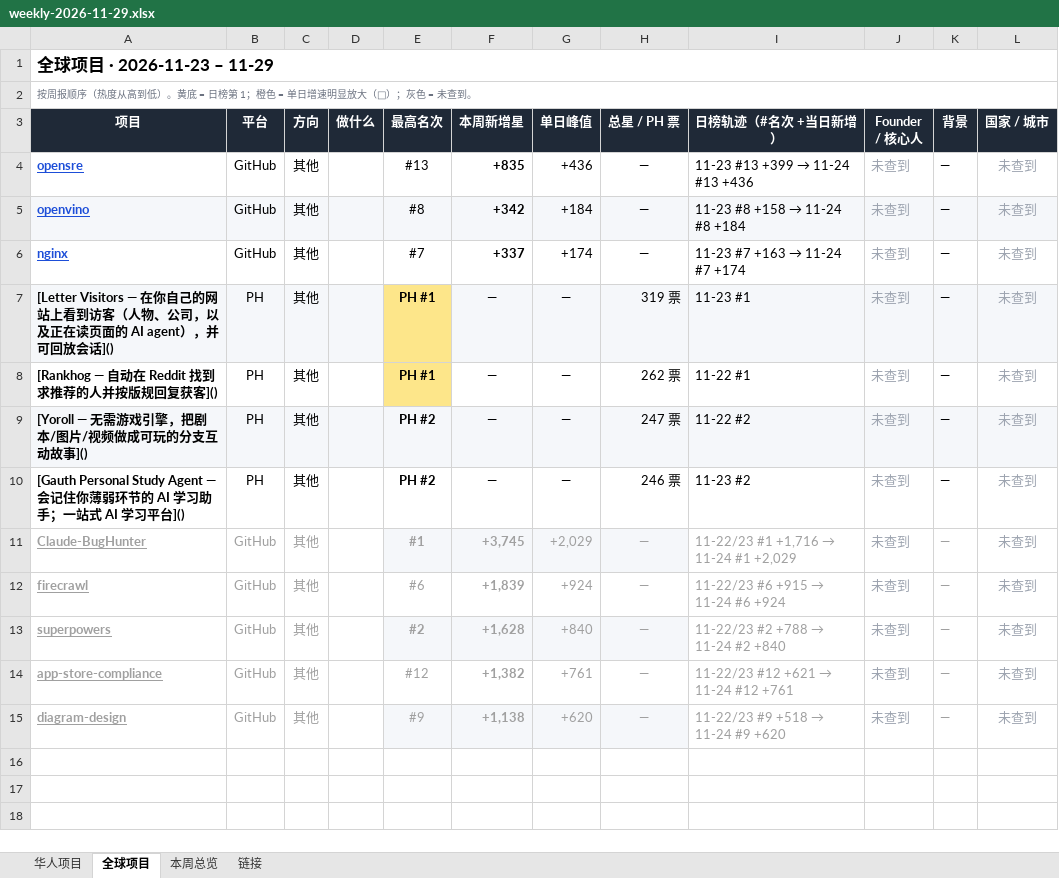
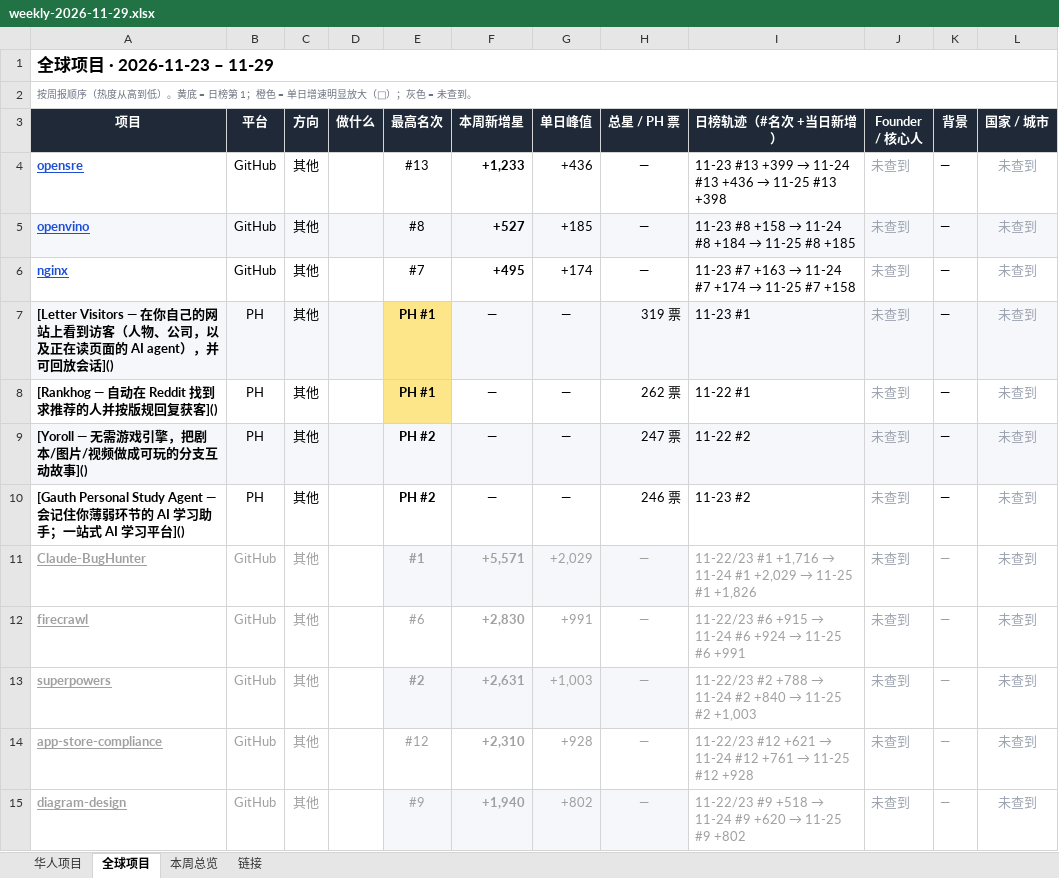
Before and after one commit to psylch/rising-projects, an Excel workbook: 2026-11-29/weekly-2026-11-29.xlsx, sheet 全球项目, drawn as a sheet; values as stored, in another font and other column widths than the file's, no borders; the diff names each change by its address in the sheet, - before the commit and + after, or states it on an @@ line.

```diff
--- a/2026-11-29/weekly-2026-11-29.xlsx (sheet 全球项目)
+++ b/2026-11-29/weekly-2026-11-29.xlsx (sheet 全球项目)
-F4 (本周新增星): +835
+F4 (本周新增星): +1,233
@@ I4 (日榜轨迹（#名次 +当日新增）): 11-23 #13 +399 → 11-24 #13 +436 → 11-23 #13 +399 → 11-24 #13 +436 → 11-25 #13 +398 @@
-F5 (本周新增星): +342
+F5 (本周新增星): +527
-G5 (单日峰值): +184
+G5 (单日峰值): +185
@@ I5 (日榜轨迹（#名次 +当日新增）): 11-23 #8 +158 → 11-24 #8 +184 → 11-23 #8 +158 → 11-24 #8 +184 → 11-25 #8 +185 @@
-F6 (本周新增星): +337
+F6 (本周新增星): +495
@@ I6 (日榜轨迹（#名次 +当日新增）): 11-23 #7 +163 → 11-24 #7 +174 → 11-23 #7 +163 → 11-24 #7 +174 → 11-25 #7 +158 @@
-F11 (本周新增星): +3,745
+F11 (本周新增星): +5,571
@@ I11 (日榜轨迹（#名次 +当日新增）): 11-22/23 #1 +1,716 → 11-24 #1 +2,029 → 11-22/23 #1 +1,716 → 11-24 #1 +2,029 → 11-25 #1 +1,826 @@
-F12 (本周新增星): +1,839
+F12 (本周新增星): +2,830
-G12 (单日峰值): +924
+G12 (单日峰值): +991
@@ I12 (日榜轨迹（#名次 +当日新增）): 11-22/23 #6 +915 → 11-24 #6 +924 → 11-22/23 #6 +915 → 11-24 #6 +924 → 11-25 #6 +991 @@
-F13 (本周新增星): +1,628
+F13 (本周新增星): +2,631
-G13 (单日峰值): +840
+G13 (单日峰值): +1,003
@@ I13 (日榜轨迹（#名次 +当日新增）): 11-22/23 #2 +788 → 11-24 #2 +840 → 11-22/23 #2 +788 → 11-24 #2 +840 → 11-25 #2 +1,003 @@
-F14 (本周新增星): +1,382
+F14 (本周新增星): +2,310
-G14 (单日峰值): +761
+G14 (单日峰值): +928
@@ I14 (日榜轨迹（#名次 +当日新增）): 11-22/23 #12 +621 → 11-24 #12 +761 → 11-22/23 #12 +621 → 11-24 #12 +761 → 11-25 #12 +928 @@
-F15 (本周新增星): +1,138
+F15 (本周新增星): +1,940
-G15 (单日峰值): +620
+G15 (单日峰值): +802
@@ I15 (日榜轨迹（#名次 +当日新增）): 11-22/23 #9 +518 → 11-24 #9 +620 → 11-22/23 #9 +518 → 11-24 #9 +620 → 11-25 #9 +802 @@
```
Also changed, not shown: sheet 华人项目, sheet 本周总览, sheet 链接, 2 other files.
